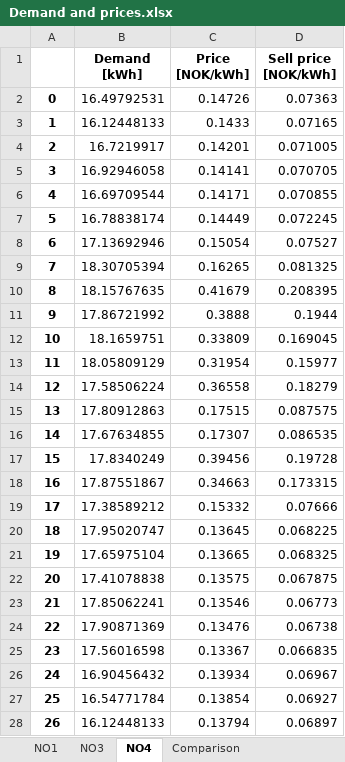
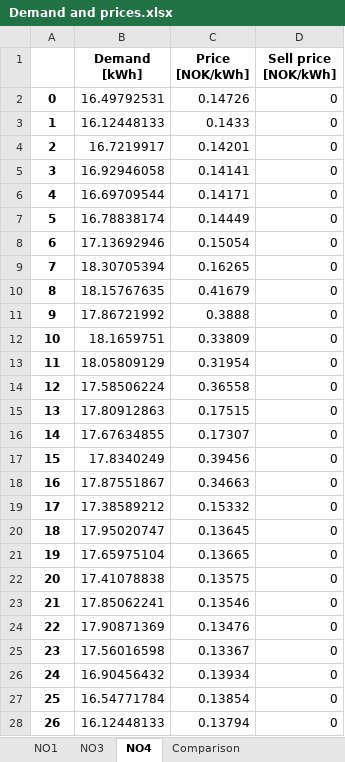
Before and after one commit to jongitoba/big-boi-thesis, an Excel workbook: Demand and prices.xlsx, sheet NO4, drawn as a sheet; only a part is shown; values as stored, in another font and other column widths than the file's, no borders; the diff covers the shown part only; the diff names each change by its address in the sheet, - before the commit and + after, or states it on an @@ line.

```diff
--- a/Demand and prices.xlsx (sheet NO4)
+++ b/Demand and prices.xlsx (sheet NO4)
-D2 (Sell price [NOK/kWh]): 0.07363
+D2 (Sell price [NOK/kWh]): 0
-D3 (Sell price [NOK/kWh]): 0.07165
+D3 (Sell price [NOK/kWh]): 0
-D4 (Sell price [NOK/kWh]): 0.071005
+D4 (Sell price [NOK/kWh]): 0
-D5 (Sell price [NOK/kWh]): 0.070705
+D5 (Sell price [NOK/kWh]): 0
-D6 (Sell price [NOK/kWh]): 0.070855
+D6 (Sell price [NOK/kWh]): 0
-D7 (Sell price [NOK/kWh]): 0.072245
+D7 (Sell price [NOK/kWh]): 0
-D8 (Sell price [NOK/kWh]): 0.07527
+D8 (Sell price [NOK/kWh]): 0
-D9 (Sell price [NOK/kWh]): 0.081325
+D9 (Sell price [NOK/kWh]): 0
-D10 (Sell price [NOK/kWh]): 0.208395
+D10 (Sell price [NOK/kWh]): 0
-D11 (Sell price [NOK/kWh]): 0.1944
+D11 (Sell price [NOK/kWh]): 0
-D12 (Sell price [NOK/kWh]): 0.169045
+D12 (Sell price [NOK/kWh]): 0
-D13 (Sell price [NOK/kWh]): 0.15977
+D13 (Sell price [NOK/kWh]): 0
-D14 (Sell price [NOK/kWh]): 0.18279
+D14 (Sell price [NOK/kWh]): 0
-D15 (Sell price [NOK/kWh]): 0.087575
+D15 (Sell price [NOK/kWh]): 0
-D16 (Sell price [NOK/kWh]): 0.086535
+D16 (Sell price [NOK/kWh]): 0
-D17 (Sell price [NOK/kWh]): 0.19728
+D17 (Sell price [NOK/kWh]): 0
-D18 (Sell price [NOK/kWh]): 0.173315
+D18 (Sell price [NOK/kWh]): 0
-D19 (Sell price [NOK/kWh]): 0.07666
+D19 (Sell price [NOK/kWh]): 0
-D20 (Sell price [NOK/kWh]): 0.068225
+D20 (Sell price [NOK/kWh]): 0
-D21 (Sell price [NOK/kWh]): 0.068325
+D21 (Sell price [NOK/kWh]): 0
-D22 (Sell price [NOK/kWh]): 0.067875
+D22 (Sell price [NOK/kWh]): 0
-D23 (Sell price [NOK/kWh]): 0.06773
+D23 (Sell price [NOK/kWh]): 0
-D24 (Sell price [NOK/kWh]): 0.06738
+D24 (Sell price [NOK/kWh]): 0
-D25 (Sell price [NOK/kWh]): 0.066835
+D25 (Sell price [NOK/kWh]): 0
-D26 (Sell price [NOK/kWh]): 0.06967
+D26 (Sell price [NOK/kWh]): 0
-D27 (Sell price [NOK/kWh]): 0.06927
+D27 (Sell price [NOK/kWh]): 0
-D28 (Sell price [NOK/kWh]): 0.06897
+D28 (Sell price [NOK/kWh]): 0
```
Also changed, not shown: 693 edited cells elsewhere in this sheet, sheet NO3, sheet NO1, charts or pictures, Test battery data.xlsx, 1 other file.
